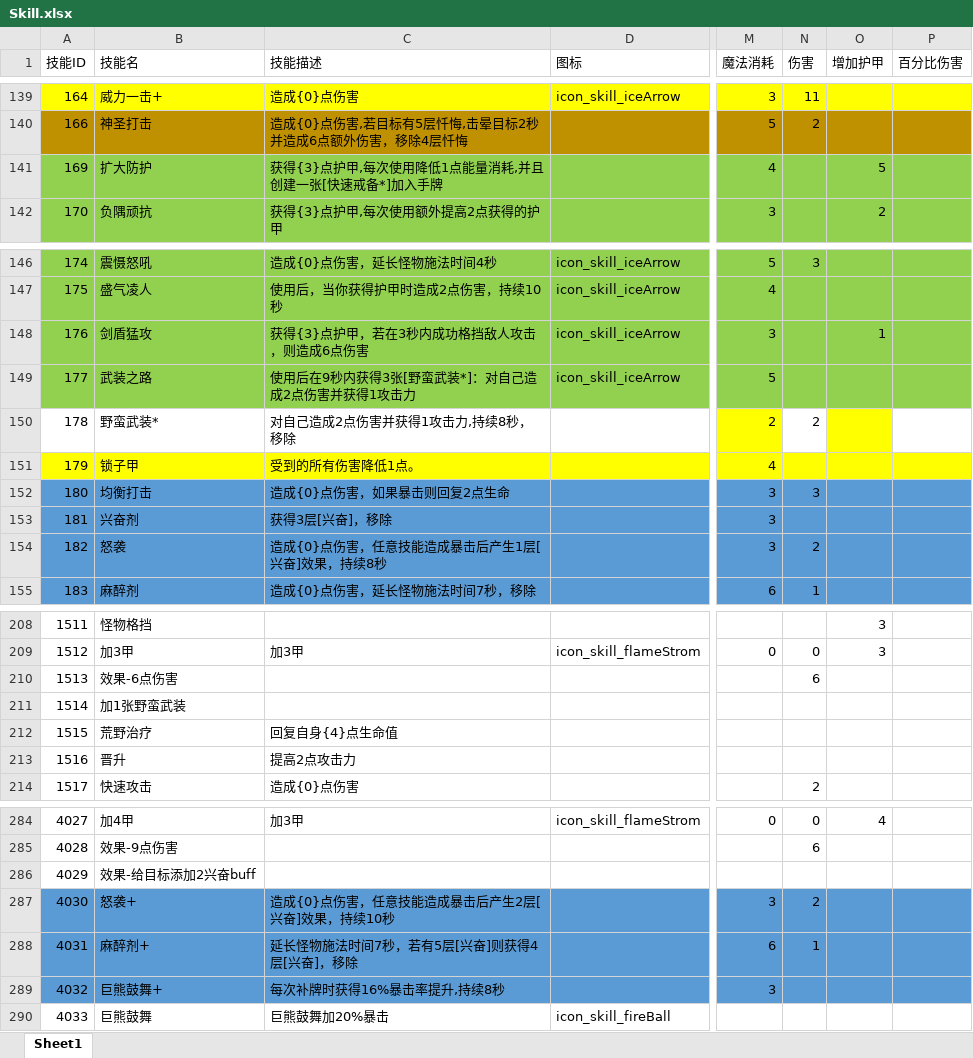
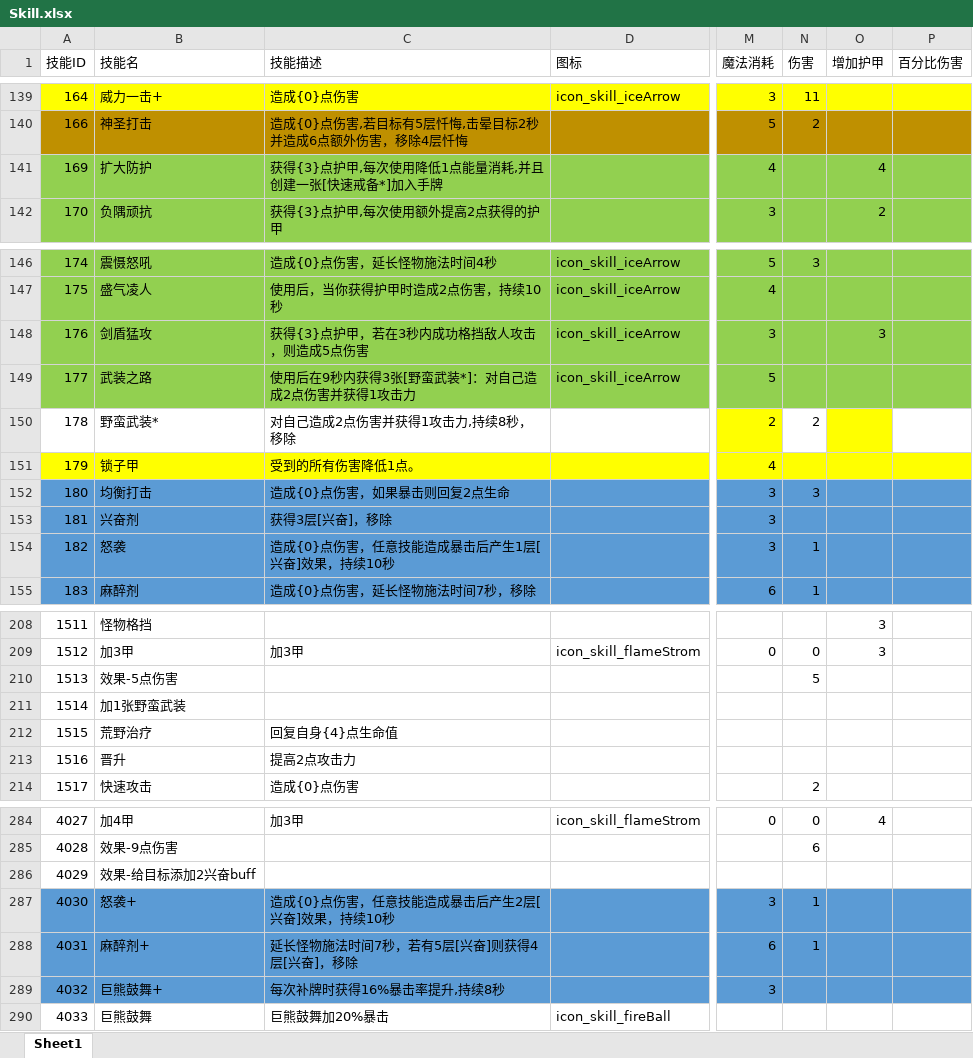
Before and after one commit to heizmoon/MagicPlay, an Excel workbook: Client/Assets/Data/Skill.xlsx, sheet Sheet1, drawn as a sheet; only a part is shown, gaps mark what is left out; values as stored, in another font and other column widths than the file's, no borders; the diff names each change by its address in the sheet, - before the commit and + after, or states it on an @@ line.

```diff
--- a/Client/Assets/Data/Skill.xlsx (sheet Sheet1)
+++ b/Client/Assets/Data/Skill.xlsx (sheet Sheet1)
-O141 (增加护甲): 5
+O141 (增加护甲): 4
-C148 (技能描述): 获得{3}点护甲，若在3秒内成功格挡敌人攻击，则造成6点伤害
+C148 (技能描述): 获得{3}点护甲，若在3秒内成功格挡敌人攻击，则造成5点伤害
-O148 (增加护甲): 1
+O148 (增加护甲): 3
-C154 (技能描述): 造成{0}点伤害，任意技能造成暴击后产生1层[兴奋]效果，持续8秒
+C154 (技能描述): 造成{0}点伤害，任意技能造成暴击后产生1层[兴奋]效果，持续10秒
-N154 (伤害): 2
+N154 (伤害): 1
-B210 (技能名): 效果-6点伤害
+B210 (技能名): 效果-5点伤害
-N210 (伤害): 6
+N210 (伤害): 5
-N287 (伤害): 2
+N287 (伤害): 1
```
Also changed, not shown: Client/Assets/Data/Buff.xlsx, 2 other files.
